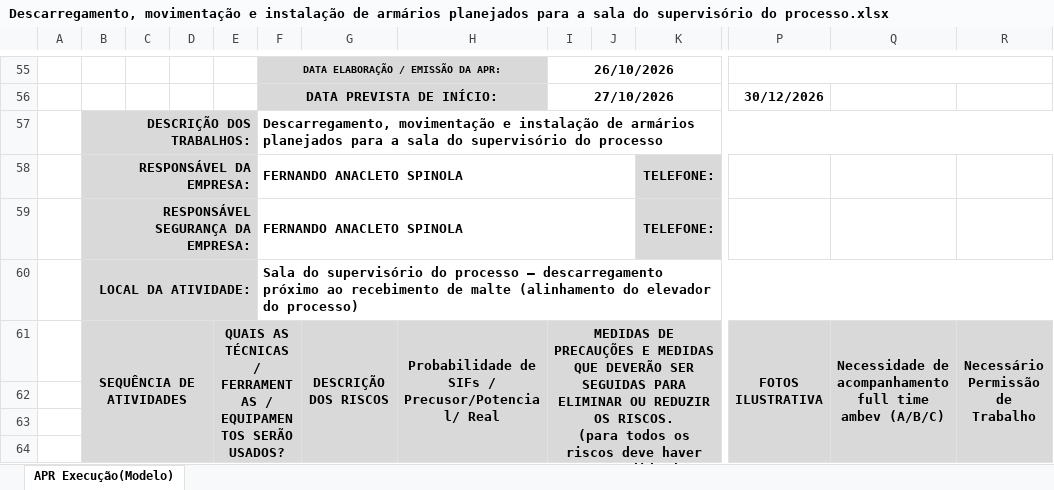
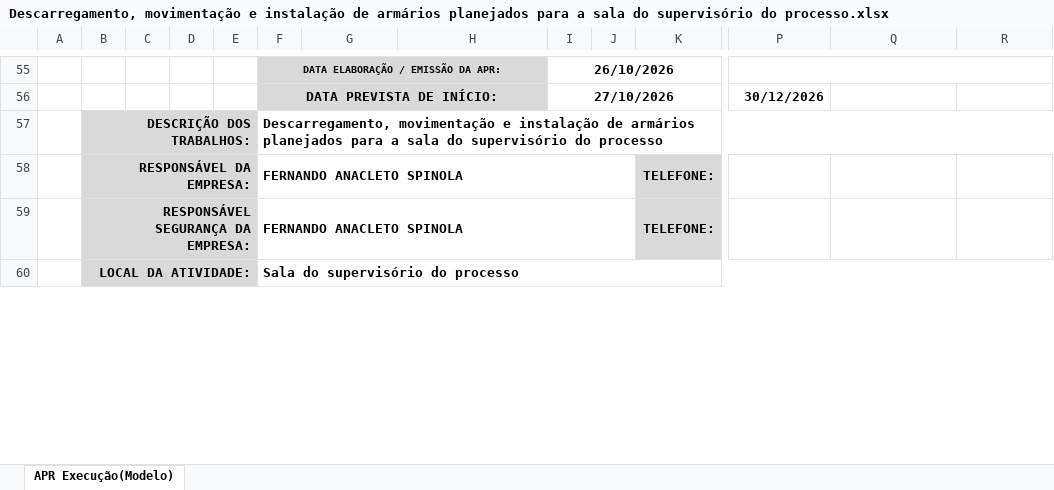
Before and after one commit to Braulio-BG-2406/KIRA, an Excel workbook: Descarregamento, movimentação e instalação de armários planejados para a sala do supervisório do processo.xlsx, sheet APR Execução(Modelo), drawn as a sheet; only a part is shown, gaps mark what is left out; values as stored, in another font and other column widths than the file's, no borders; charts and pictures not drawn; rows hold the shown columns only; ↵ is a line break in a cell; the diff covers the shown part only; the diff names each change by its address in the sheet, - before the commit and + after, or states it on an @@ line.

```diff
--- a/Descarregamento, movimentação e instalação de armários planejados para a sala do supervisório do processo.xlsx (sheet APR Execução(Modelo))
+++ b/Descarregamento, movimentação e instalação de armários planejados para a sala do supervisório do processo.xlsx (sheet APR Execução(Modelo))
-F60: …do processo – descarregamento próximo ao recebimento de malte (alinhamento do elevador do processo)
+F60: …do processo
-row 61:  | SEQUÊNCIA DE ATIVIDADES |  |  | QUAIS AS TÉCNICAS / FERRAMENTAS / EQUIPAMENTOS SERÃO USADOS? |  | DESCRIÇÃO DOS RISCOS | Probabilidade de SIFs / Precusor/Potencial/ Real | MEDIDAS DE PRECAUÇÕES E MEDIDAS QUE DEVERÃO SER SEGUIDAS PARA ELIMINAR OU REDUZIR OS RISCOS. ↵ (para todos os riscos deve haver uma medida de controle / precaução) |  |  | FOTOS ILUSTRATIVA | Necessidade de acompanhamento full time ambev (A/B/C) | Necessário Permissão de Trabalho
-row 62: (empty)
-row 63: (empty)
-row 64: (empty)
```
Also changed, not shown: 14 removed rows and 6 edited cells elsewhere in this sheet, charts or pictures, 1 other file.
